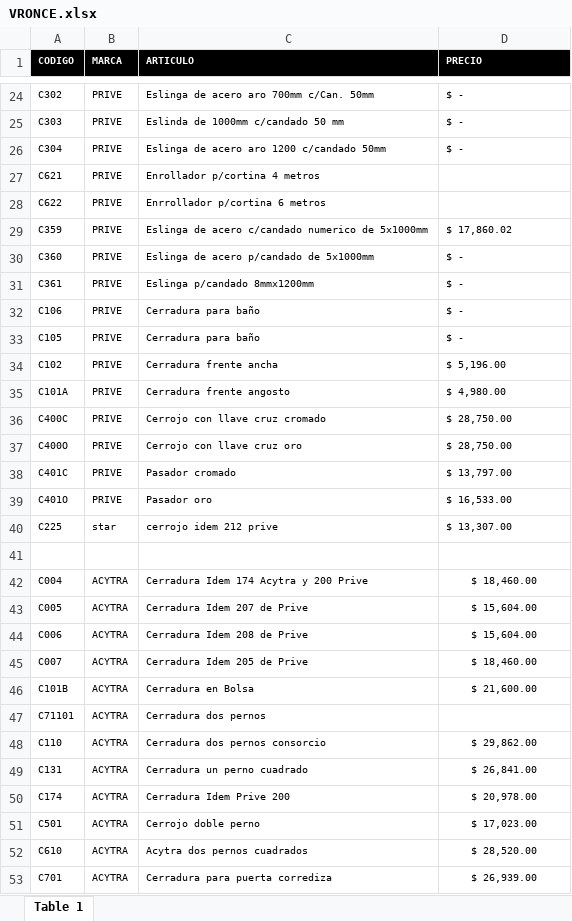
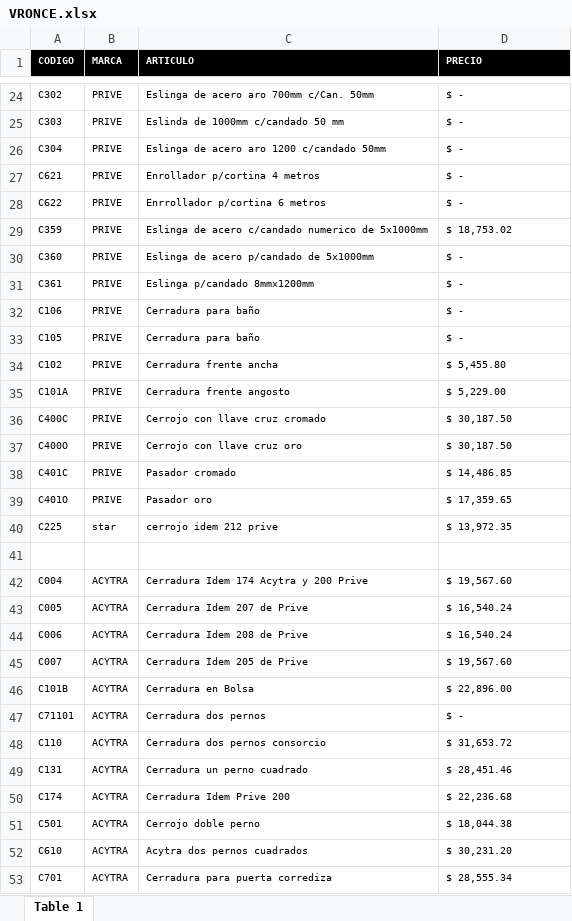
Before and after one commit to Javier-Pedernera/FerreteriaBack, an Excel workbook: app/static/uploads/excels/VRONCE.xlsx, sheet Table 1, drawn as a sheet; only a part is shown, gaps mark what is left out; values as stored, in another font and other column widths than the file's, no borders; the diff covers the shown part only; the diff names each change by its address in the sheet, - before the commit and + after, or states it on an @@ line.

```diff
--- a/app/static/uploads/excels/VRONCE.xlsx (sheet Table 1)
+++ b/app/static/uploads/excels/VRONCE.xlsx (sheet Table 1)
-D27:D28 (PRECIO): (empty)
+D27:D28 (PRECIO): $ -
-D29 (PRECIO): $ 17,860.02
+D29 (PRECIO): $ 18,753.02
-D34 (PRECIO): $ 5,196.00
+D34 (PRECIO): $ 5,455.80
-D35 (PRECIO): $ 4,980.00
+D35 (PRECIO): $ 5,229.00
-D36:D37 (PRECIO): $ 28,750.00
+D36:D37 (PRECIO): $ 30,187.50
-D38 (PRECIO): $ 13,797.00
+D38 (PRECIO): $ 14,486.85
-D39 (PRECIO): $ 16,533.00
+D39 (PRECIO): $ 17,359.65
-D40 (PRECIO): $ 13,307.00
+D40 (PRECIO): $ 13,972.35
-D42 (PRECIO): $ 18,460.00
+D42 (PRECIO): $ 19,567.60
-D42:D46 alignment: center
+D42:D46 alignment: left
-D43:D44 (PRECIO): $ 15,604.00
+D43:D44 (PRECIO): $ 16,540.24
-D45 (PRECIO): $ 18,460.00
+D45 (PRECIO): $ 19,567.60
-D46 (PRECIO): $ 21,600.00
+D46 (PRECIO): $ 22,896.00
-D47 (PRECIO): (empty)
+D47 (PRECIO): $ -
-D48 (PRECIO): $ 29,862.00
+D48 (PRECIO): $ 31,653.72
-D48:D53 alignment: center
+D48:D53 alignment: left
-D49 (PRECIO): $ 26,841.00
+D49 (PRECIO): $ 28,451.46
-D50 (PRECIO): $ 20,978.00
+D50 (PRECIO): $ 22,236.68
-D51 (PRECIO): $ 17,023.00
+D51 (PRECIO): $ 18,044.38
-D52 (PRECIO): $ 28,520.00
+D52 (PRECIO): $ 30,231.20
-D53 (PRECIO): $ 26,939.00
+D53 (PRECIO): $ 28,555.34
```
Also changed, not shown: 7 added rows, 7 removed rows, 169 edited cells, cell formats and merged cells elsewhere in this sheet, app/static/uploads/excels/MOTA.xlsx, 2 other files.
